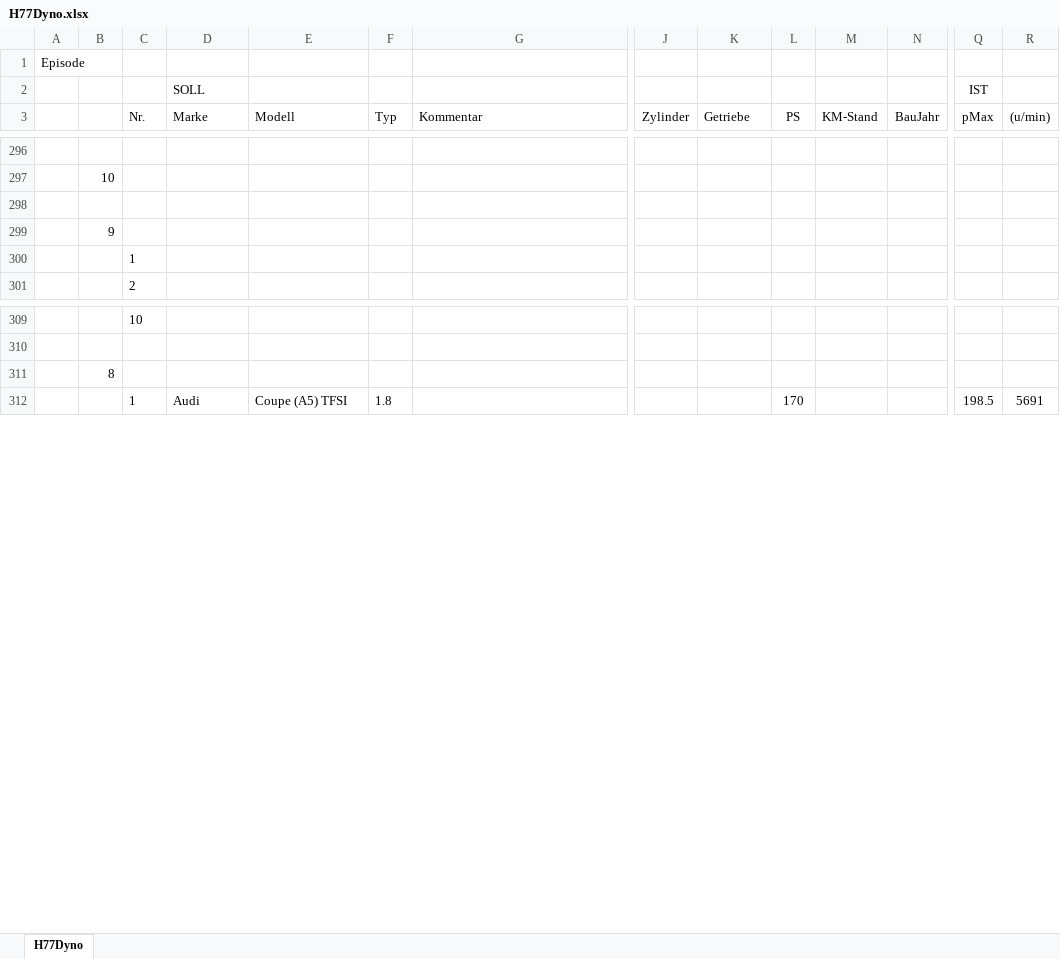
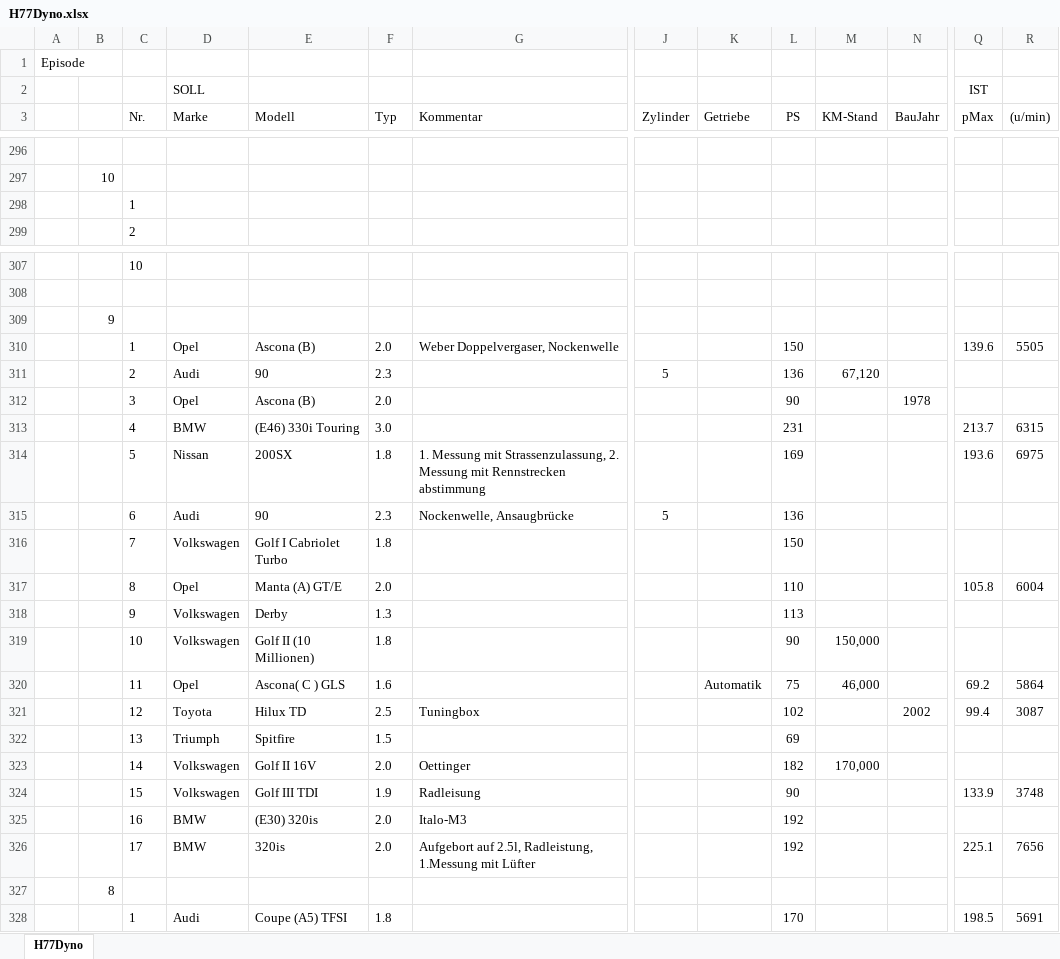
Before and after one commit to oje-edu/Halle77Dyno, an Excel workbook: H77Dyno.xlsx, sheet H77Dyno, drawn as a sheet; only a part is shown, gaps mark what is left out; values as stored, in another font and other column widths than the file's, no borders; removed rows and columns are numbered as before the commit, all else as after; rows hold the shown columns only; the diff names each change by its address in the sheet, - before the commit and + after, or states it on an @@ line.

```diff
--- a/H77Dyno.xlsx (sheet H77Dyno)
+++ b/H77Dyno.xlsx (sheet H77Dyno)
-row 298: (empty)
@@ row 299 moved to row 309: 9 @@
+row 310:  |  | 1 | Opel | Ascona (B) | 2.0 | Weber Doppelvergaser, Nockenwelle |  |  | 150 |  |  | 139.6 | 5505
+row 311:  |  | 2 | Audi | 90 | 2.3 |  | 5 |  | 136 | 67,120
+row 312:  |  | 3 | Opel | Ascona (B) | 2.0 |  |  |  | 90 |  | 1978
+row 313:  |  | 4 | BMW | (E46) 330i Touring | 3.0 |  |  |  | 231 |  |  | 213.7 | 6315
+row 314:  |  | 5 | Nissan | 200SX | 1.8 | 1. Messung mit Strassenzulassung, 2. Messung mit Rennstrecken abstimmung |  |  | 169 |  |  | 193.6 | 6975
+row 315:  |  | 6 | Audi | 90 | 2.3 | Nockenwelle, Ansaugbrücke | 5 |  | 136
+row 316:  |  | 7 | Volkswagen | Golf I Cabriolet Turbo | 1.8 |  |  |  | 150
+row 317:  |  | 8 | Opel | Manta (A) GT/E | 2.0 |  |  |  | 110 |  |  | 105.8 | 6004
+row 318:  |  | 9 | Volkswagen | Derby | 1.3 |  |  |  | 113
+row 319:  |  | 10 | Volkswagen | Golf II (10 Millionen) | 1.8 |  |  |  | 90 | 150,000
+row 320:  |  | 11 | Opel | Ascona( C ) GLS | 1.6 |  |  | Automatik | 75 | 46,000 |  | 69.2 | 5864
+row 321:  |  | 12 | Toyota | Hilux TD | 2.5 | Tuningbox |  |  | 102 |  | 2002 | 99.4 | 3087
+row 322:  |  | 13 | Triumph | Spitfire | 1.5 |  |  |  | 69
+row 323:  |  | 14 | Volkswagen | Golf II 16V | 2.0 | Oettinger |  |  | 182 | 170,000
+row 324:  |  | 15 | Volkswagen | Golf III TDI | 1.9 | Radleisung |  |  | 90 |  |  | 133.9 | 3748
+row 325:  |  | 16 | BMW | (E30) 320is | 2.0 | Italo-M3 |  |  | 192
+row 326:  |  | 17 | BMW | 320is | 2.0 | Aufgebort auf 2.5l, Radleistung, 1.Messung mit Lüfter |  |  | 192 |  |  | 225.1 | 7656
```
Also changed, not shown: 2 other files.
